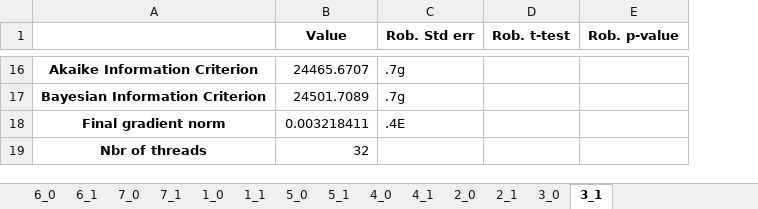
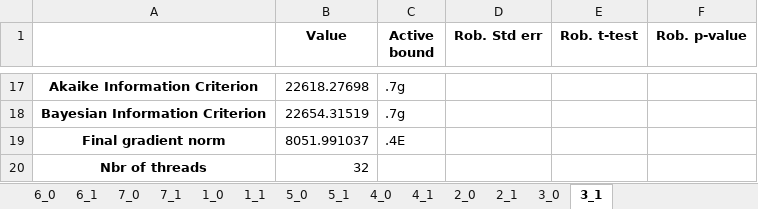
Before and after one commit to marlinarnz/quetzal_germany, an Excel workbook: input/estimation_results_dest_inter.xlsx, sheet 3_1, drawn as a sheet; only a part is shown, gaps mark what is left out; values as stored, in another font and other column widths than the file's, no borders; addresses are those after the commit; the diff covers the shown part only; the diff names each change by its address in the sheet, - before the commit and + after, or states it on an @@ line.

```diff
--- a/input/estimation_results_dest_inter.xlsx (sheet 3_1)
+++ b/input/estimation_results_dest_inter.xlsx (sheet 3_1)
+column C (Active bound), rows 17-19: .7g | .7g | .4E
-B17 (Value): 24465.6707
+B17 (Value): 22618.27698
-D17:D18 (Rob. Std err): .7g
+D17:D18 (Rob. Std err): (empty)
-B18 (Value): 24501.7089
+B18 (Value): 22654.31519
-B19 (Value): 0.003218411
+B19 (Value): 8051.991037
-D19 (Rob. Std err): .4E
+D19 (Rob. Std err): (empty)
```
Also changed, not shown: 1 added row and 32 edited cells elsewhere in this sheet, sheet 7_1, sheet 6_1, sheet 5_1, sheet 6_0, sheet 3_0, sheet 4_1, 7 more sheets, input/estimation_results_dest_inter_bins.xlsx, 13 other files.
